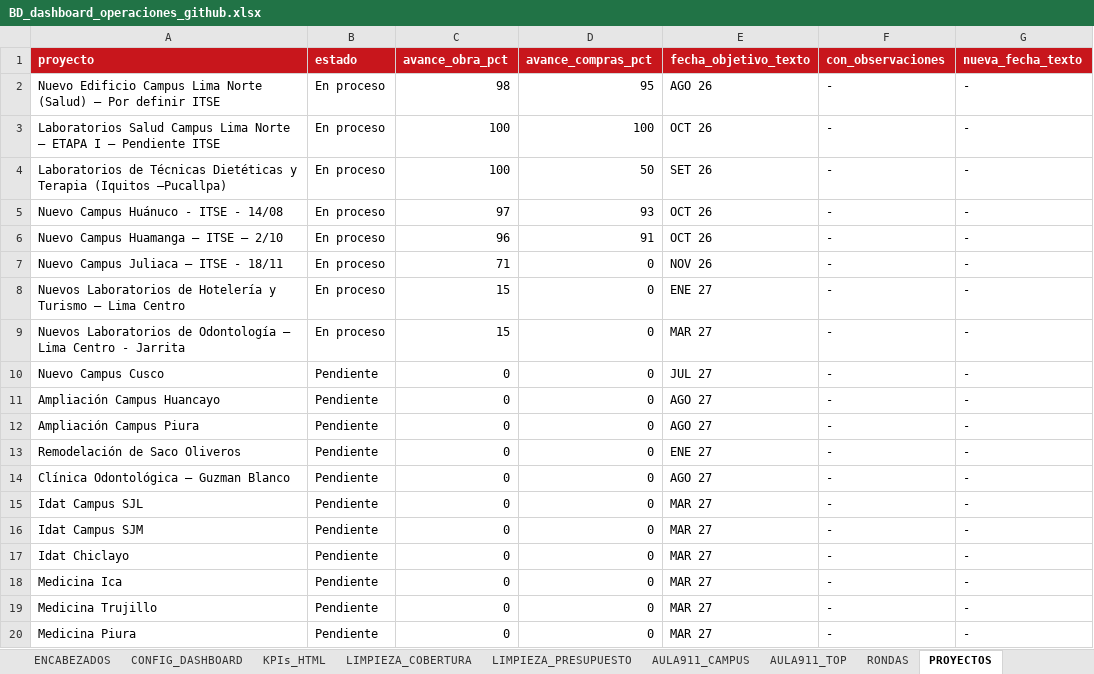
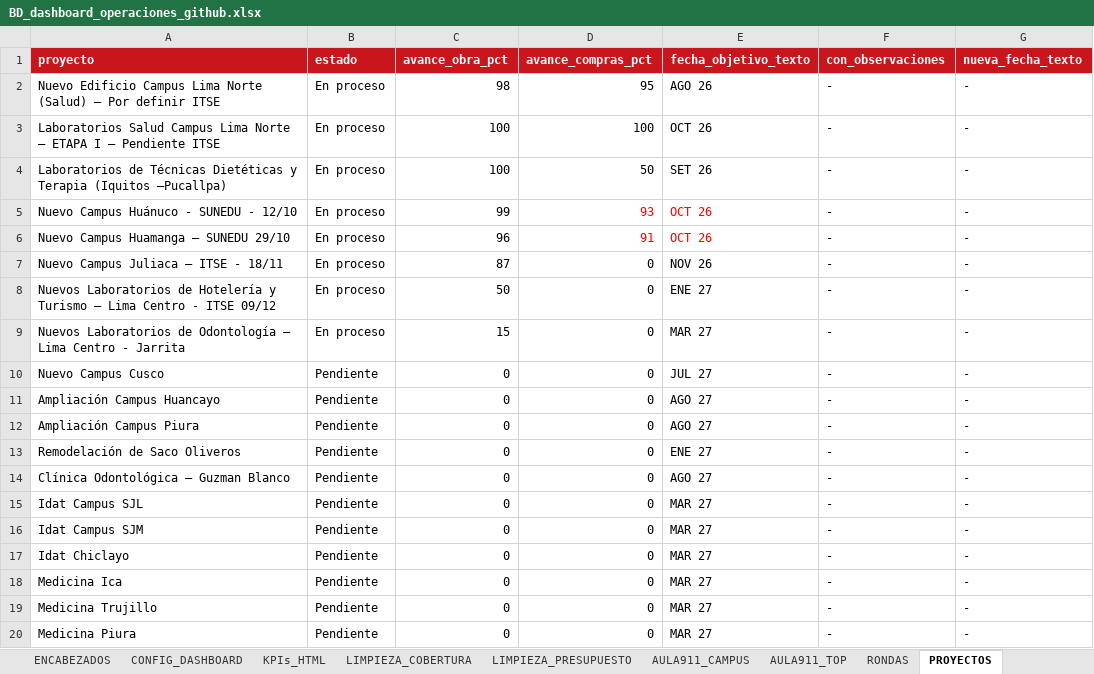
Before and after one commit to proyectosopsutp/proyectos-operaciones_dashboard, an Excel workbook: BD_dashboard_operaciones_github.xlsx, sheet PROYECTOS, drawn as a sheet; values as stored, in another font and other column widths than the file's, no borders; table styles not drawn; the diff names each change by its address in the sheet, - before the commit and + after, or states it on an @@ line.

Commit message:
Add files via upload

```diff
--- a/BD_dashboard_operaciones_github.xlsx (sheet PROYECTOS)
+++ b/BD_dashboard_operaciones_github.xlsx (sheet PROYECTOS)
-A5 (proyecto): Nuevo Campus Huánuco - ITSE - 14/08
+A5 (proyecto): Nuevo Campus Huánuco - SUNEDU - 12/10
-C5 (avance_obra_pct): 97
+C5 (avance_obra_pct): 99
-D5:E6 text colour: black
+D5:E6 text colour: #FF0000
-A6 (proyecto): Nuevo Campus Huamanga – ITSE – 2/10
+A6 (proyecto): Nuevo Campus Huamanga – SUNEDU 29/10
-C7 (avance_obra_pct): 71
+C7 (avance_obra_pct): 87
-A8 (proyecto): …Lima Centro
+A8 (proyecto): …Lima Centro - ITSE 09/12
-C8 (avance_obra_pct): 15
+C8 (avance_obra_pct): 50
```
Also changed, not shown: sheet PROYECTO_DETALLE.
